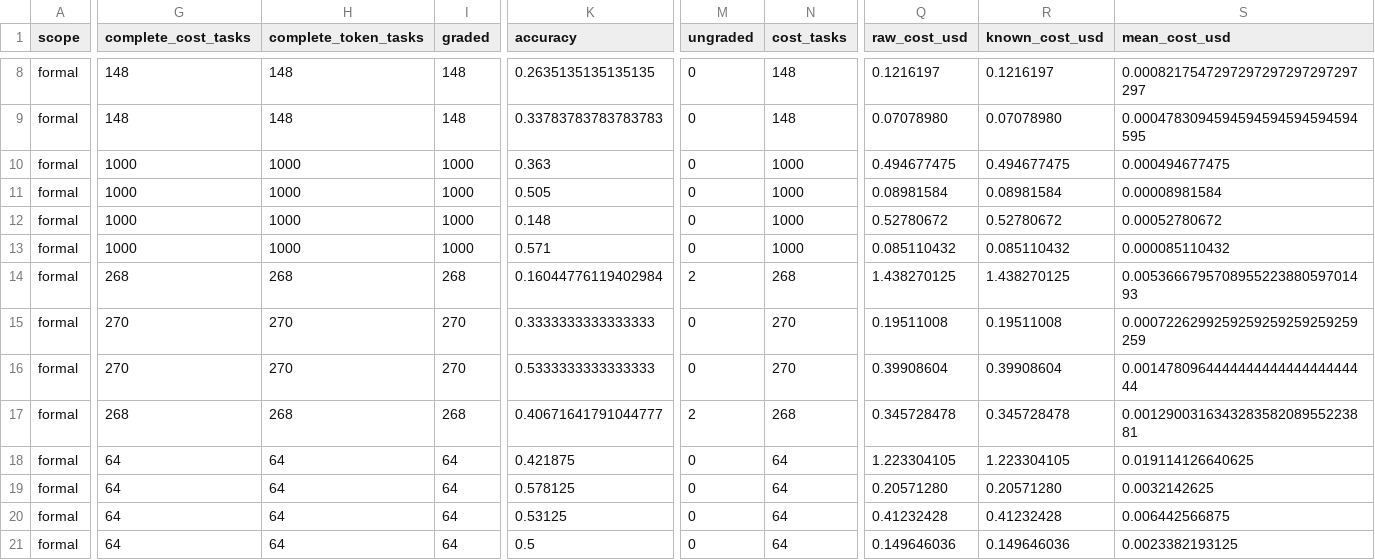
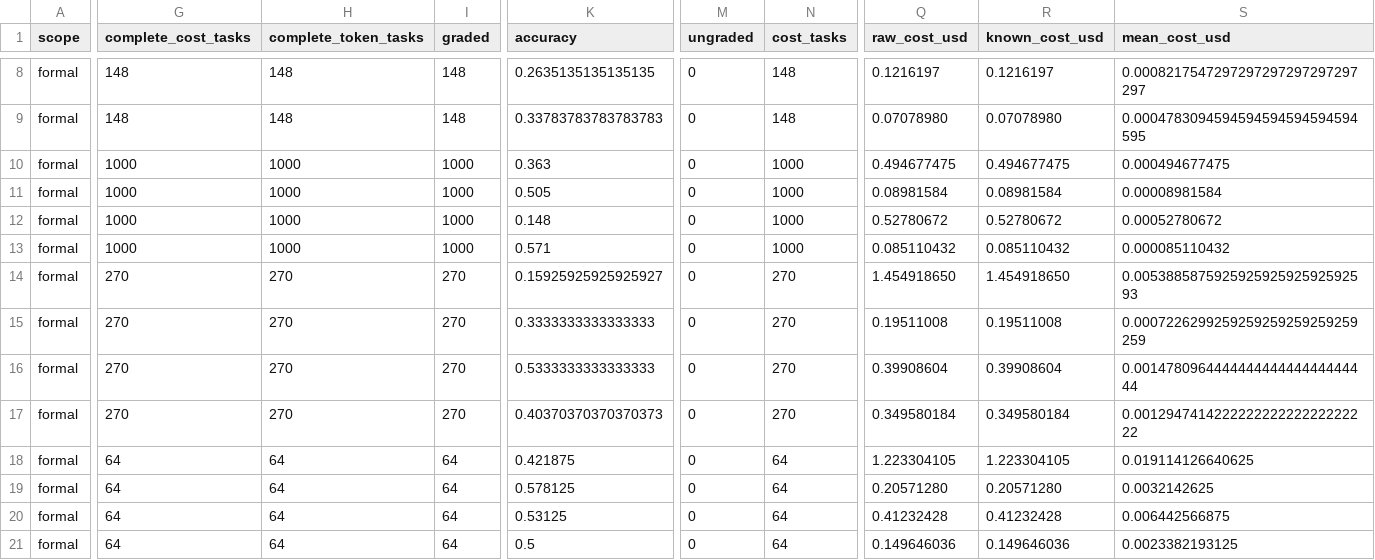
Before and after one commit to shanbinn1202-cloud/benchmark-router-dashboard, a CSV file: docs/assets/models.csv, drawn as a sheet; only a part is shown, gaps mark what is left out; the diff covers the shown part only; the diff names each change by its address in the sheet, - before the commit and + after, or states it on an @@ line.

Commit message:
Finalize three KernelBench compilation failures

```diff
--- a/docs/assets/models.csv
+++ b/docs/assets/models.csv
-G14 (complete_cost_tasks): 268
+G14 (complete_cost_tasks): 270
-H14 (complete_token_tasks): 268
+H14 (complete_token_tasks): 270
-I14 (graded): 268
+I14 (graded): 270
-K14 (accuracy): 0.16044776119402984
+K14 (accuracy): 0.15925925925925927
-M14 (ungraded): 2
+M14 (ungraded): 0
-N14 (cost_tasks): 268
+N14 (cost_tasks): 270
-Q14 (raw_cost_usd): 1.438270125
+Q14 (raw_cost_usd): 1.454918650
-R14 (known_cost_usd): 1.438270125
+R14 (known_cost_usd): 1.454918650
-S14 (mean_cost_usd): 0.005366679570895522388059701493
+S14 (mean_cost_usd): 0.005388587592592592592592592593
-G17 (complete_cost_tasks): 268
+G17 (complete_cost_tasks): 270
-H17 (complete_token_tasks): 268
+H17 (complete_token_tasks): 270
-I17 (graded): 268
+I17 (graded): 270
-K17 (accuracy): 0.40671641791044777
+K17 (accuracy): 0.40370370370370373
-M17 (ungraded): 2
+M17 (ungraded): 0
-N17 (cost_tasks): 268
+N17 (cost_tasks): 270
-Q17 (raw_cost_usd): 0.345728478
+Q17 (raw_cost_usd): 0.349580184
-R17 (known_cost_usd): 0.345728478
+R17 (known_cost_usd): 0.349580184
-S17 (mean_cost_usd): 0.001290031634328358208955223881
+S17 (mean_cost_usd): 0.001294741422222222222222222222
```
Also changed, not shown: 16 edited cells elsewhere in this file, 1 other file.
